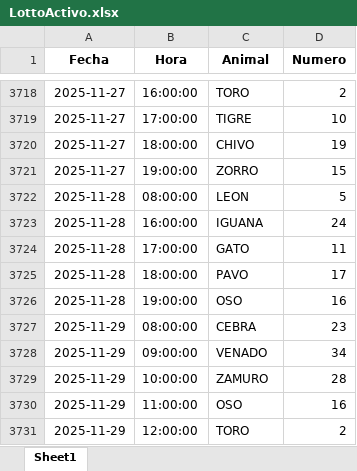
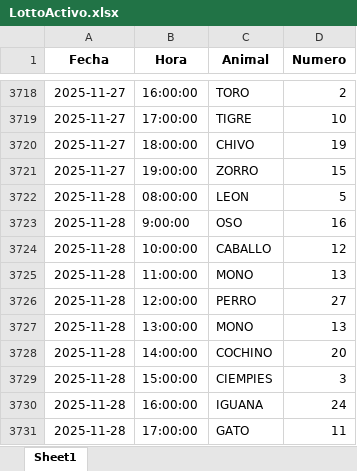
Before and after one commit to GabozAlex/PrediccionNumeros, an Excel workbook: LottoActivo.xlsx, sheet Sheet1, drawn as a sheet; only a part is shown, gaps mark what is left out; the shorter side is filled out with more unchanged rows; values as stored, in another font and other column widths than the file's, no borders; the diff covers the shown part only; the diff names each change by its address in the sheet, - before the commit and + after, or states it on an @@ line.

Commit message:
Agregando datros al excel

```diff
--- a/LottoActivo.xlsx (sheet Sheet1)
+++ b/LottoActivo.xlsx (sheet Sheet1)
+row 3723: 2025-11-28 | 9:00:00 | OSO | 16
+row 3724: 2025-11-28 | 10:00:00 | CABALLO | 12
+row 3725: 2025-11-28 | 11:00:00 | MONO | 13
+row 3726: 2025-11-28 | 12:00:00 | PERRO | 27
+row 3727: 2025-11-28 | 13:00:00 | MONO | 13
+row 3728: 2025-11-28 | 14:00:00 | COCHINO | 20
+row 3729: 2025-11-28 | 15:00:00 | CIEMPIES | 3
```
Also changed, not shown: 67 added rows elsewhere in this sheet, 11 other files.
